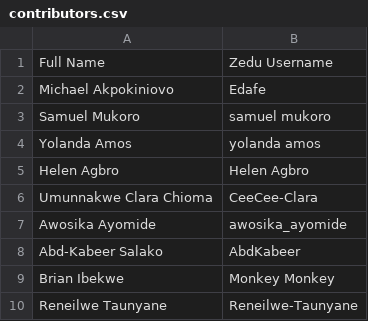
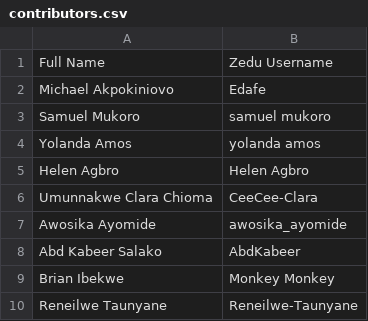
Before and after one commit to zedu-hng/zedu-fe, a CSV file: src/app/(homepage)/contributors/zedu-flamingo/_lib/contributors.csv, drawn as a sheet; only a part is shown.

Commit message:
Fix formatting of Abd-Kabeer Salako's name

```diff
--- a/src/app/(homepage)/contributors/zedu-flamingo/_lib/contributors.csv
+++ b/src/app/(homepage)/contributors/zedu-flamingo/_lib/contributors.csv
@@ -7,3 +7,3 @@ Umunnakwe Clara Chioma,CeeCee-Clara
 Awosika Ayomide,awosika_ayomide
-Abd-Kabeer Salako,AbdKabeer
+Abd Kabeer Salako,AbdKabeer
 Brian Ibekwe,Monkey Monkey
```
